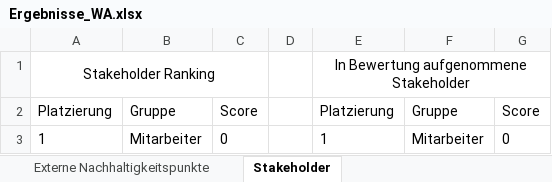
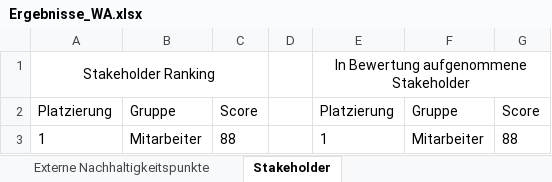
Before and after one commit to simon-fau/esg, an Excel workbook: Ergebnisse_WA.xlsx, sheet Stakeholder, drawn as a sheet; values as stored, in another font and other column widths than the file's, no borders; table styles not drawn; the diff names each change by its address in the sheet, - before the commit and + after, or states it on an @@ line.

```diff
--- a/Ergebnisse_WA.xlsx (sheet Stakeholder)
+++ b/Ergebnisse_WA.xlsx (sheet Stakeholder)
-C3: 0
+C3: 88
-G3: 0
+G3: 88
```
Also changed, not shown: sheet Externe Nachhaltigkeitspunkte, sheet Longlist, sheet Shortlist, sheet Übersicht, sheet Interne Nachhaltigkeitspunkte, charts or pictures, 12 other files.
